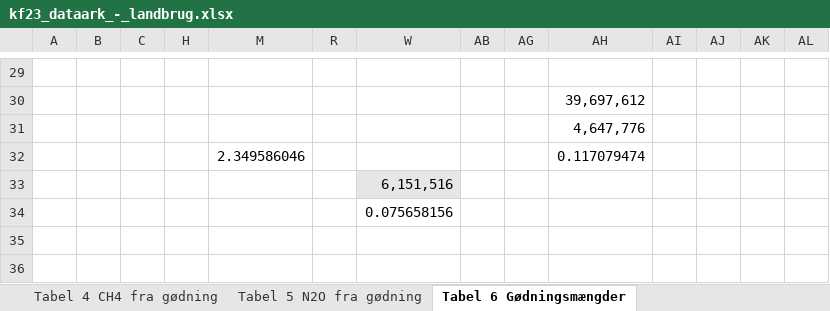
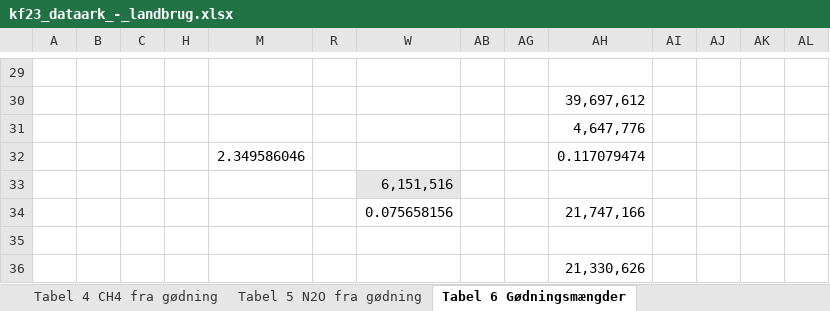
Before and after one commit to AU-BCE-EE/Dalby-2024-KVIK, an Excel workbook: data/original/kf23_dataark_-_landbrug.xlsx, sheet Tabel 6 Gødningsmængder, drawn as a sheet; only a part is shown, gaps mark what is left out; values as stored, in another font and other column widths than the file's, no borders; addresses are those after the commit; rows hold the shown columns only; the diff names each change by its address in the sheet, - before the commit and + after, or states it on an @@ line.

```diff
--- a/data/original/kf23_dataark_-_landbrug.xlsx (sheet Tabel 6 Gødningsmængder)
+++ b/data/original/kf23_dataark_-_landbrug.xlsx (sheet Tabel 6 Gødningsmængder)
+row 34:  |  |  |  |  |  | 0.075658156 |  |  | 21,747,166
-W35: 0.075658156
+W35: (empty)
+row 36:  |  |  |  |  |  |  |  |  | 21,330,626
```
Also changed, not shown: sheet Tabel 9 Gylle afsat til biogas, data/teknologi_udbredelse.xlsx, model/Metanproduktion_Arrhenius_v8_30012024.xlsx, 8 other files.
